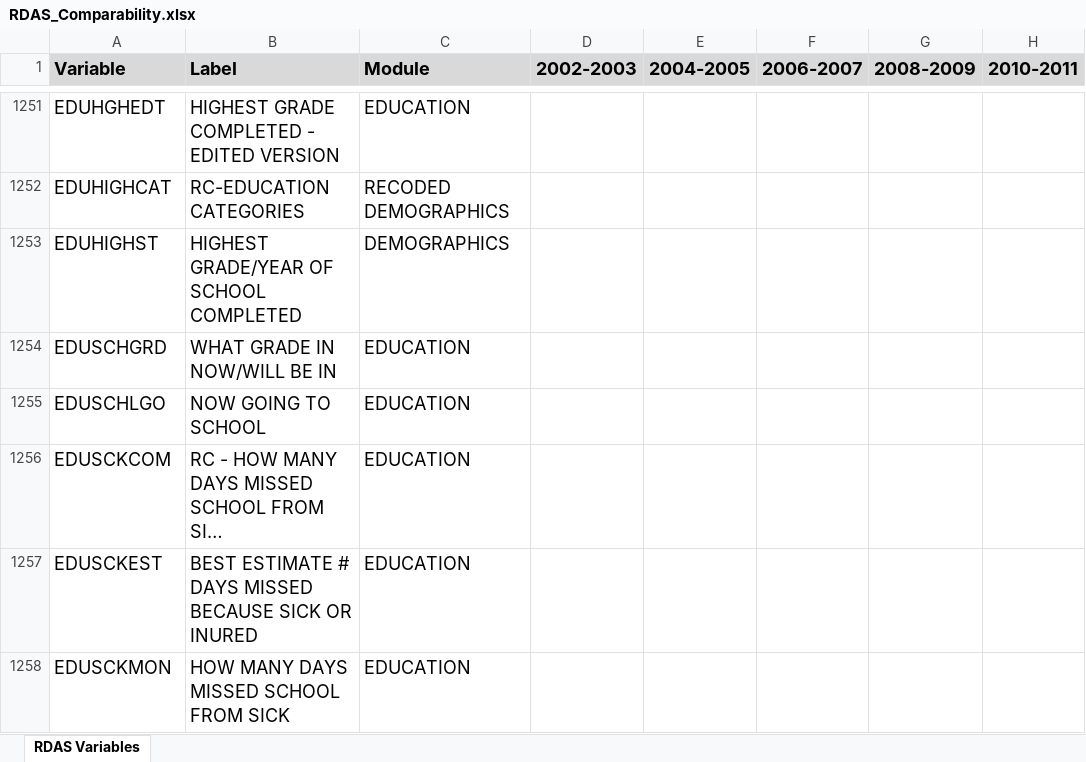
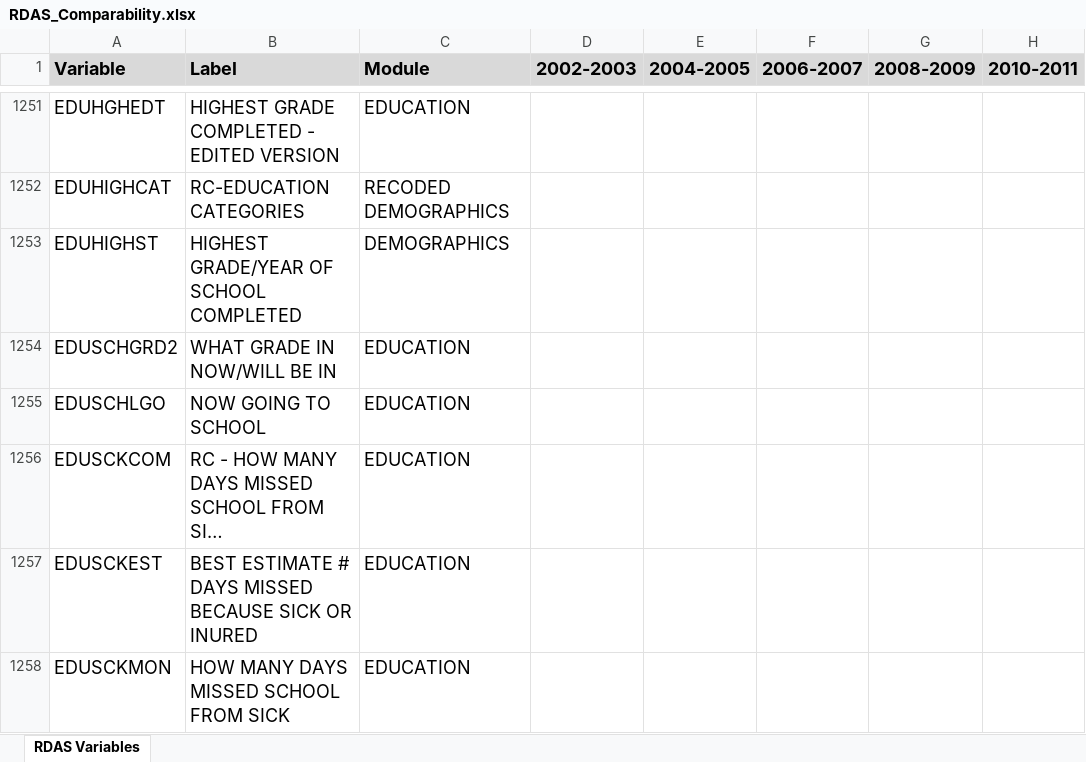
Before and after one commit to cadaora/final-project-1, an Excel workbook: data/RDAS_Comparability.xlsx, sheet RDAS Variables, drawn as a sheet; only a part is shown, gaps mark what is left out; long unchanged cells end in …; values as stored, in another font and other column widths than the file's, no borders; the diff names each change by its address in the sheet, - before the commit and + after, or states it on an @@ line.

Commit message:
Changed EDUSCHGRD to EDUSCHGRD2 in comparability excel. Added 2021 data.

```diff
--- a/data/RDAS_Comparability.xlsx (sheet RDAS Variables)
+++ b/data/RDAS_Comparability.xlsx (sheet RDAS Variables)
-A1254 (Variable): EDUSCHGRD
+A1254 (Variable): EDUSCHGRD2
```
Also changed, not shown: 6 other files.
